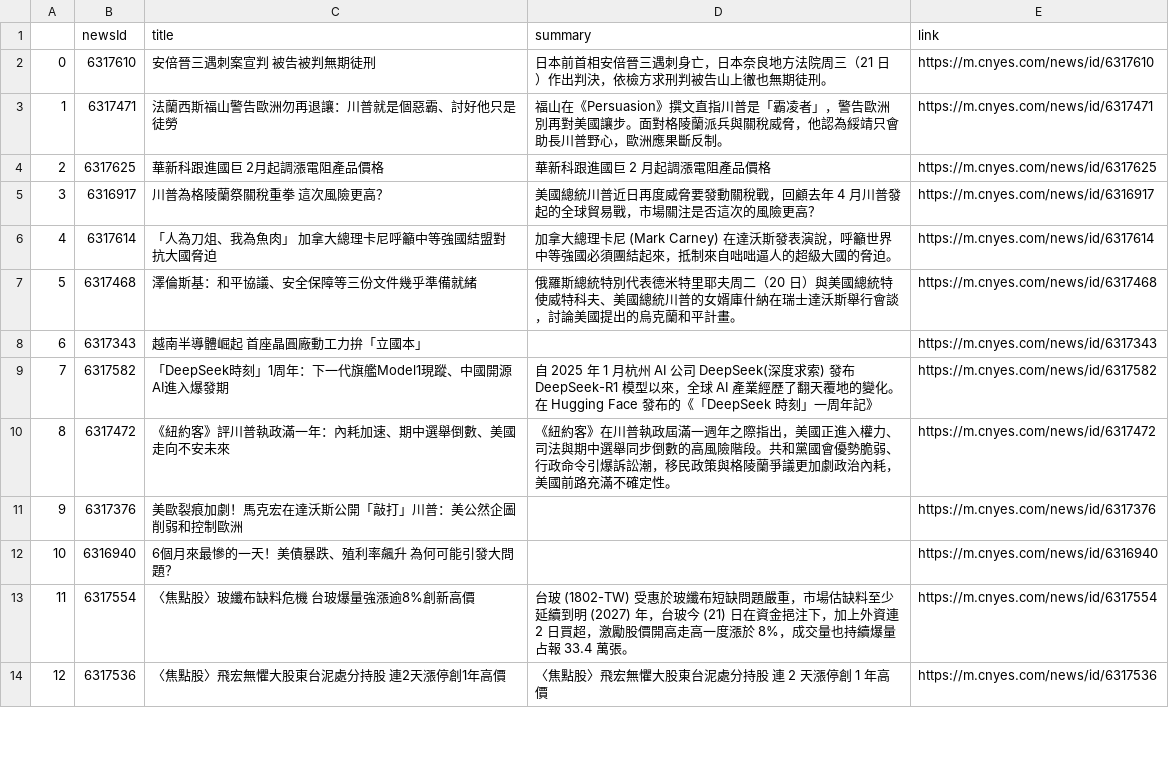
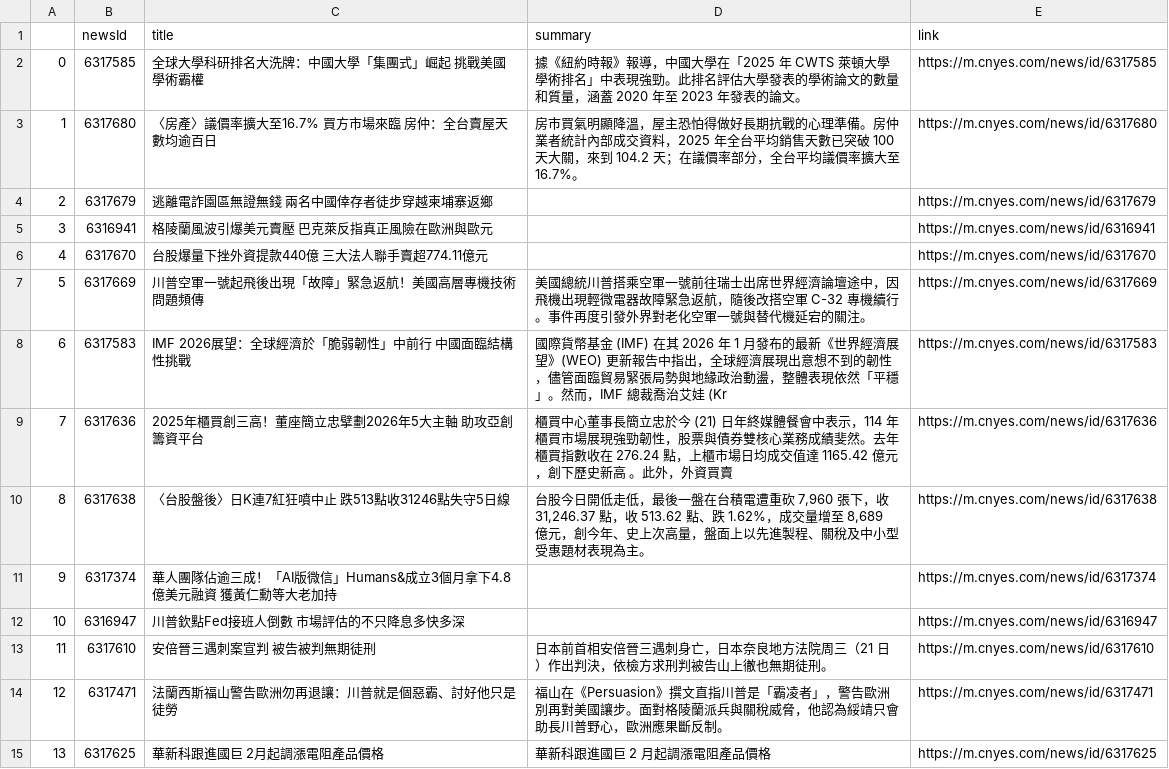
Before and after one commit to sonia9453/test_github_actions, a CSV file: news.csv, drawn as a sheet; only a part is shown; the shorter side is filled out with more unchanged rows; addresses are those after the commit; the diff names each change by its address in the sheet, - before the commit and + after, or states it on an @@ line.

Commit message:
更新鉅亨網

```diff
--- a/news.csv
+++ b/news.csv
+row 2: 0 | 6317585 | 全球大學科研排名大洗牌：中國大學「集團式」崛起 挑戰美國學術霸權 | 據《紐約時報》報導，中國大學在「2025 年 CWTS 萊頓大學學術排名」中表現強勁。此排名評估大學發表的學術論文的數量和質量，涵蓋 2020 年至 2023 年發表的論文。 | https://m.cnyes.com/news/id/6317585
+row 3: 1 | 6317680 | 〈房產〉議價率擴大至16.7% 買方市場來臨 房仲：全台賣屋天數均逾百日 | 房市買氣明顯降溫，屋主恐怕得做好長期抗戰的心理準備。房仲業者統計內部成交資料，2025 年全台平均銷售天數已突破 100 天大關，來到 104.2 天；在議價率部分，全台平均議價率擴大至 16.7%。 | https://m.cnyes.com/news/id/6317680
+row 4: 2 | 6317679 | 逃離電詐園區無證無錢 兩名中國倖存者徒步穿越柬埔寨返鄉 |  | https://m.cnyes.com/news/id/6317679
+row 5: 3 | 6316941 | 格陵蘭風波引爆美元賣壓 巴克萊反指真正風險在歐洲與歐元 |  | https://m.cnyes.com/news/id/6316941
+row 6: 4 | 6317670 | 台股爆量下挫外資提款440億 三大法人聯手賣超774.11億元 |  | https://m.cnyes.com/news/id/6317670
+row 7: 5 | 6317669 | 川普空軍一號起飛後出現「故障」緊急返航！美國高層專機技術問題頻傳 | 美國總統川普搭乘空軍一號前往瑞士出席世界經濟論壇途中，因飛機出現輕微電器故障緊急返航，隨後改搭空軍 C-32 專機續行。事件再度引發外界對老化空軍一號與替代機延宕的關注。 | https://m.cnyes.com/news/id/6317669
+row 8: 6 | 6317583 | IMF 2026展望：全球經濟於「脆弱韌性」中前行 中國面臨結構性挑戰 | 國際貨幣基金 (IMF) 在其 2026 年 1 月發布的最新《世界經濟展望》(WEO) 更新報告中指出，全球經濟展現出意想不到的韌性，儘管面臨貿易緊張局勢與地緣政治動盪，整體表現依然「平穩」。然而，IMF 總裁喬治艾娃 (Kr | https://m.cnyes.com/news/id/6317583
+row 9: 7 | 6317636 | 2025年櫃買創三高！董座簡立忠擘劃2026年5大主軸 助攻亞創籌資平台 | 櫃買中心董事長簡立忠於今 (21) 日年終媒體餐會中表示，114 年櫃買市場展現強勁韌性，股票與債券雙核心業務成績斐然。去年櫃買指數收在 276.24 點，上櫃市場日均成交值達 1165.42 億元，創下歷史新高 。此外，外資買賣 | https://m.cnyes.com/news/id/6317636
+row 10: 8 | 6317638 | 〈台股盤後〉日K連7紅狂噴中止 跌513點收31246點失守5日線 | 台股今日開低走低，最後一盤在台積電遭重砍 7,960 張下，收 31,246.37 點，收 513.62 點、跌 1.62%，成交量增至 8,689 億元，創今年、史上次高量，盤面上以先進製程、關稅及中小型受惠題材表現為主。 | https://m.cnyes.com/news/id/6317638
+row 11: 9 | 6317374 | 華人團隊佔逾三成！「AI版微信」Humans&成立3個月拿下4.8億美元融資 獲黃仁勳等大老加持 |  | https://m.cnyes.com/news/id/6317374
+row 12: 10 | 6316947 | 川普欽點Fed接班人倒數 市場評估的不只降息多快多深 |  | https://m.cnyes.com/news/id/6316947
@@ column A renumbered from row 13 down @@
```
